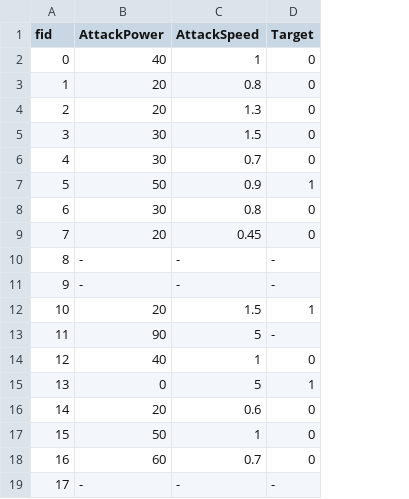
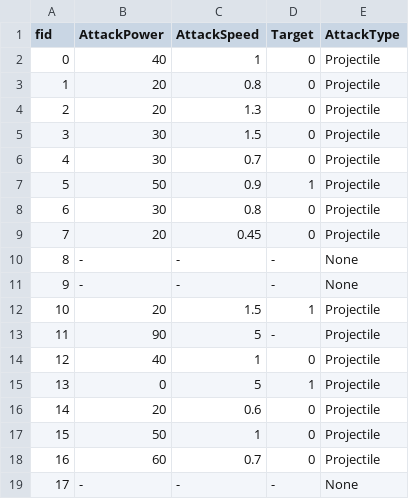
Before and after one commit to TeamCtrl-Z/DefenseGame, a CSV file: Assets/Resources/Data/table_fairyStatus.csv, drawn as a sheet; the diff names each change by its address in the sheet, - before the commit and + after, or states it on an @@ line.

Commit message:
[완수] #BattleStatus CSV파일 적용 및 IDamageable 리팩토링

```diff
--- a/Assets/Resources/Data/table_fairyStatus.csv
+++ b/Assets/Resources/Data/table_fairyStatus.csv
+column E (AttackType), rows 2-19: Projectile | Projectile | Projectile | Projectile | Projectile | Projectile | Projectile | Projectile | None | None | Projectile | Projectile | Projectile | Projectile | Projectile | Projectile | Projectile | None
```
Also changed, not shown: 42 other files.
